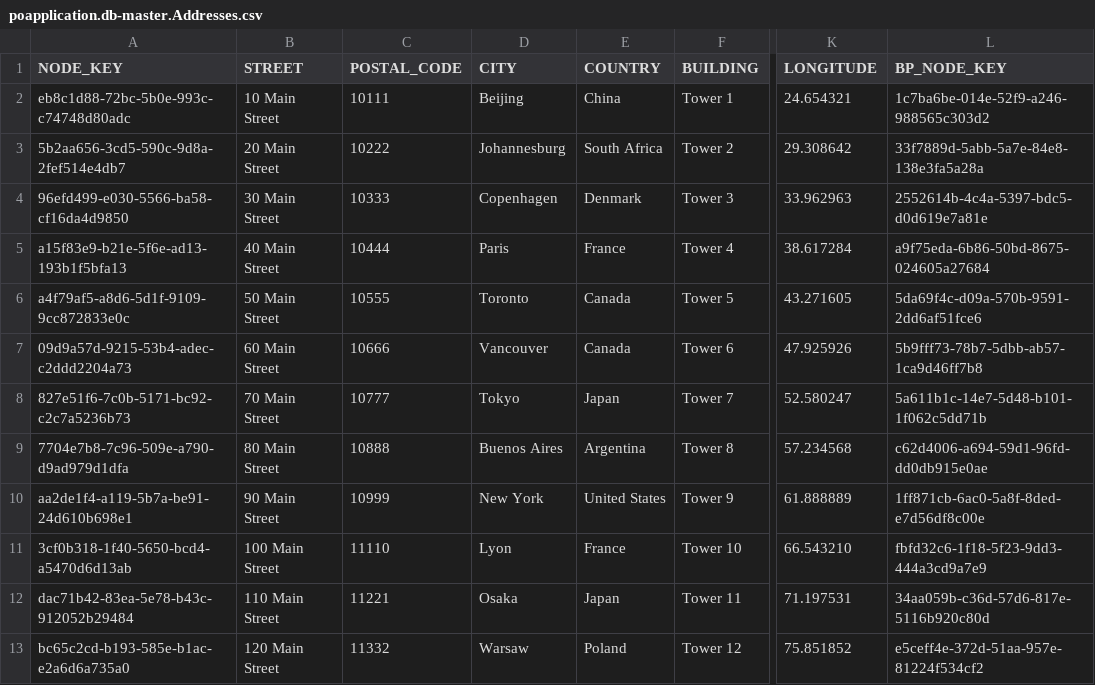
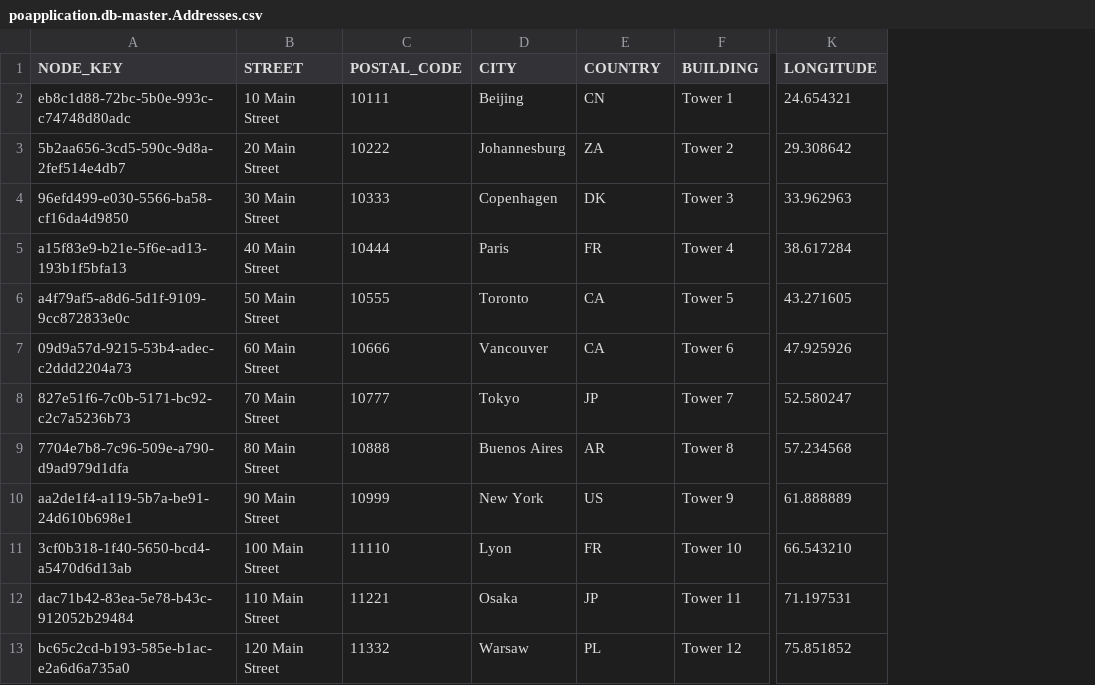
Before and after one commit to saurabh-1907/SAP-Repository, a CSV file: db/data/poapplication.db-master.Addresses.csv, drawn as a sheet; only a part is shown, gaps mark what is left out; the diff names each change by its address in the sheet, - before the commit and + after, or states it on an @@ line.

```diff
--- a/db/data/poapplication.db-master.Addresses.csv
+++ b/db/data/poapplication.db-master.Addresses.csv
-column L (BP_NODE_KEY), rows 2-13: 1c7ba6be-014e-52f9-a246-988565c303d2 | 33f7889d-5abb-5a7e-84e8-138e3fa5a28a | 2552614b-4c4a-5397-bdc5-d0d619e7a81e | a9f75eda-6b86-50bd-8675-024605a27684 | 5da69f4c-d09a-570b-9591-2dd6af51fce6 | 5b9fff73-78b7-5dbb-ab57-1ca9d46ff7b8 | 5a611b1c-14e7-5d48-b101-1f062c5dd71b | c62d4006-a694-59d1-96fd-dd0db915e0ae | 1ff871cb-6ac0-5a8f-8ded-e7d56df8c00e | fbfd32c6-1f18-5f23-9dd3-444a3cd9a7e9 | 34aa059b-c36d-57d6-817e-5116b920c80d | e5ceff4e-372d-51aa-957e-81224f534cf2
-E2 (COUNTRY): China
+E2 (COUNTRY): CN
-E3 (COUNTRY): South Africa
+E3 (COUNTRY): ZA
-E4 (COUNTRY): Denmark
+E4 (COUNTRY): DK
-E5 (COUNTRY): France
+E5 (COUNTRY): FR
-E6:E7 (COUNTRY): Canada
+E6:E7 (COUNTRY): CA
-E8 (COUNTRY): Japan
+E8 (COUNTRY): JP
-E9 (COUNTRY): Argentina
+E9 (COUNTRY): AR
-E10 (COUNTRY): United States
+E10 (COUNTRY): US
-E11 (COUNTRY): France
+E11 (COUNTRY): FR
-E12 (COUNTRY): Japan
+E12 (COUNTRY): JP
-E13 (COUNTRY): Poland
+E13 (COUNTRY): PL
```
Also changed, not shown: db/data/poapplication.db-master.BusinessPartners.csv, 30 other files.
